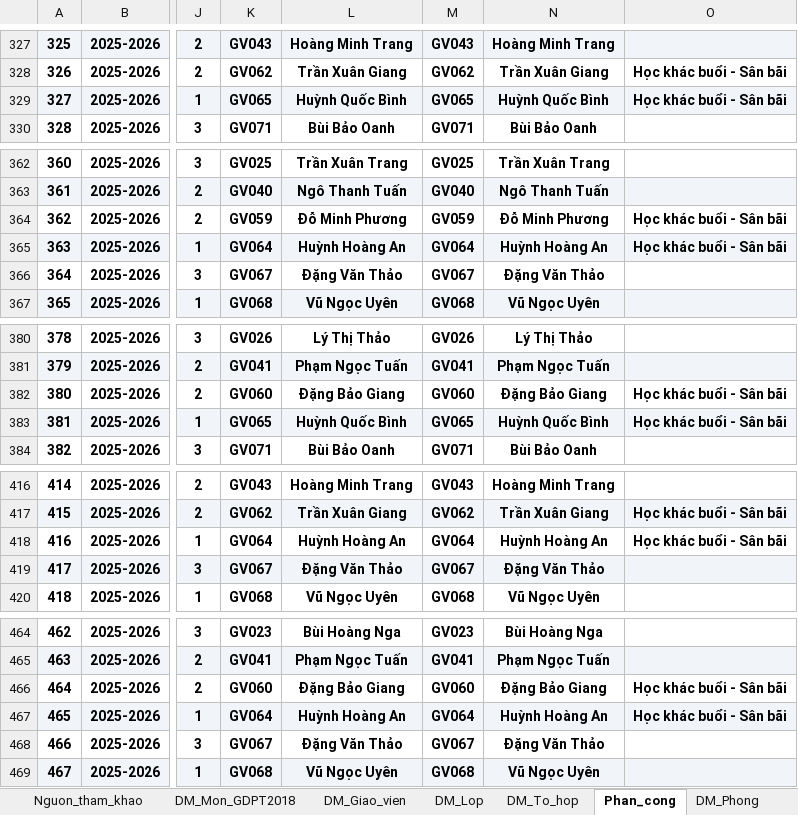
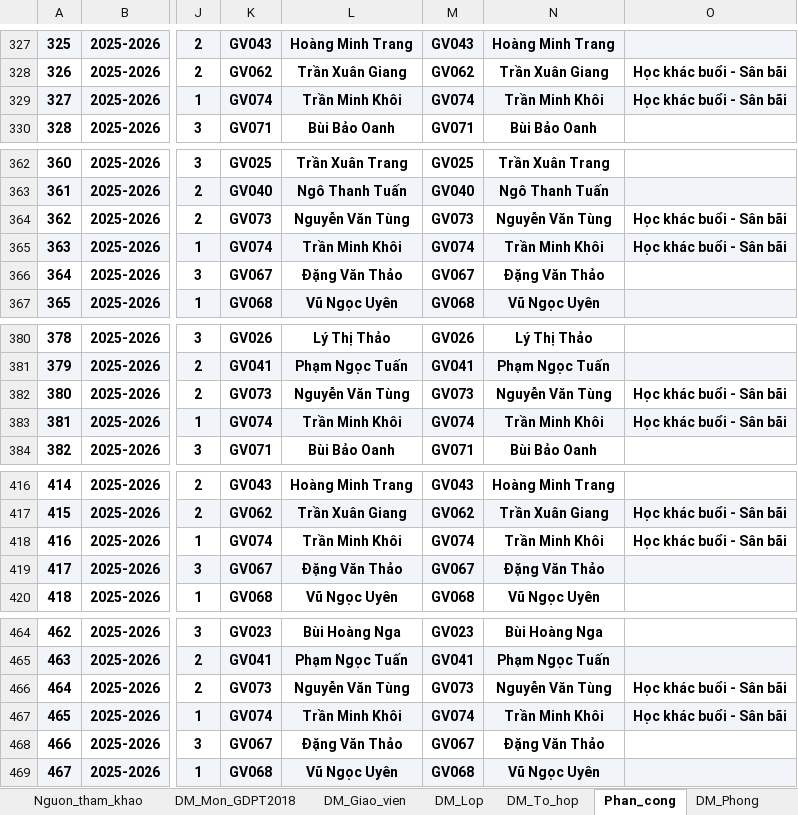
Before and after one commit to Khoidev-01/Timetable_Gen, an Excel workbook: Du_lieu_mau_GDPT2018_30lop.xlsx, sheet Phan_cong, drawn as a sheet; only a part is shown, gaps mark what is left out; values as stored, in another font and other column widths than the file's, no borders; the diff covers the shown part only; the diff names each change by its address in the sheet, - before the commit and + after, or states it on an @@ line.

Commit message:
feat: implement FET-based recursive backtracking engine for timetable scheduling with initial grade-12 data migration scripts

```diff
--- a/Du_lieu_mau_GDPT2018_30lop.xlsx (sheet Phan_cong)
+++ b/Du_lieu_mau_GDPT2018_30lop.xlsx (sheet Phan_cong)
-K329: GV065
+K329: GV074
-L329: Huỳnh Quốc Bình
+L329: Trần Minh Khôi
-M329: GV065
+M329: GV074
-N329: Huỳnh Quốc Bình
+N329: Trần Minh Khôi
-K364: GV059
+K364: GV073
-L364: Đỗ Minh Phương
+L364: Nguyễn Văn Tùng
-M364: GV059
+M364: GV073
-N364: Đỗ Minh Phương
+N364: Nguyễn Văn Tùng
-K365: GV064
+K365: GV074
-L365: Huỳnh Hoàng An
+L365: Trần Minh Khôi
-M365: GV064
+M365: GV074
-N365: Huỳnh Hoàng An
+N365: Trần Minh Khôi
-K382: GV060
+K382: GV073
-L382: Đặng Bảo Giang
+L382: Nguyễn Văn Tùng
-M382: GV060
+M382: GV073
-N382: Đặng Bảo Giang
+N382: Nguyễn Văn Tùng
-K383: GV065
+K383: GV074
-L383: Huỳnh Quốc Bình
+L383: Trần Minh Khôi
-M383: GV065
+M383: GV074
-N383: Huỳnh Quốc Bình
+N383: Trần Minh Khôi
-K418: GV064
+K418: GV074
-L418: Huỳnh Hoàng An
+L418: Trần Minh Khôi
-M418: GV064
+M418: GV074
-N418: Huỳnh Hoàng An
+N418: Trần Minh Khôi
-K466: GV060
+K466: GV073
-L466: Đặng Bảo Giang
+L466: Nguyễn Văn Tùng
-M466: GV060
+M466: GV073
-N466: Đặng Bảo Giang
+N466: Nguyễn Văn Tùng
-K467: GV064
+K467: GV074
-L467: Huỳnh Hoàng An
+L467: Trần Minh Khôi
-M467: GV064
+M467: GV074
-N467: Huỳnh Hoàng An
+N467: Trần Minh Khôi
```
Also changed, not shown: 8 edited cells elsewhere in this sheet, sheet DM_Giao_vien, 27 other files.
